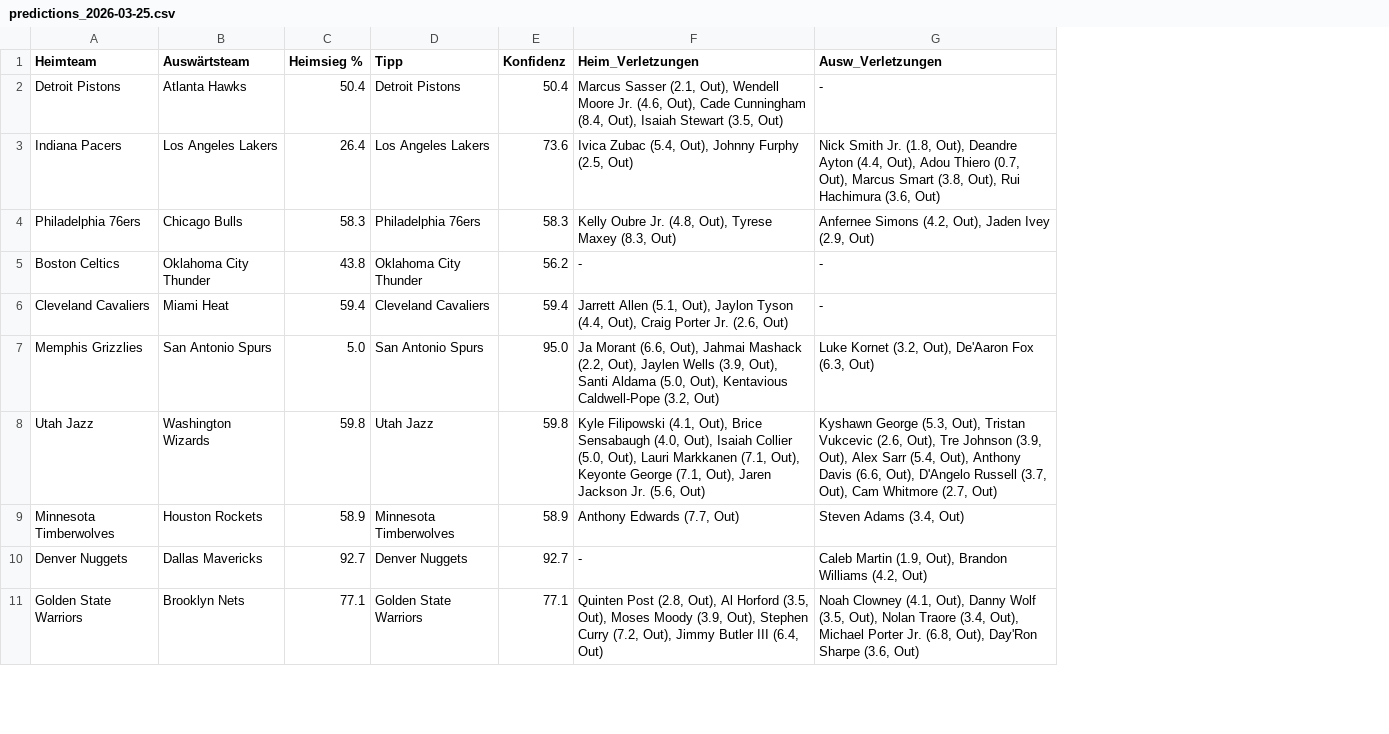
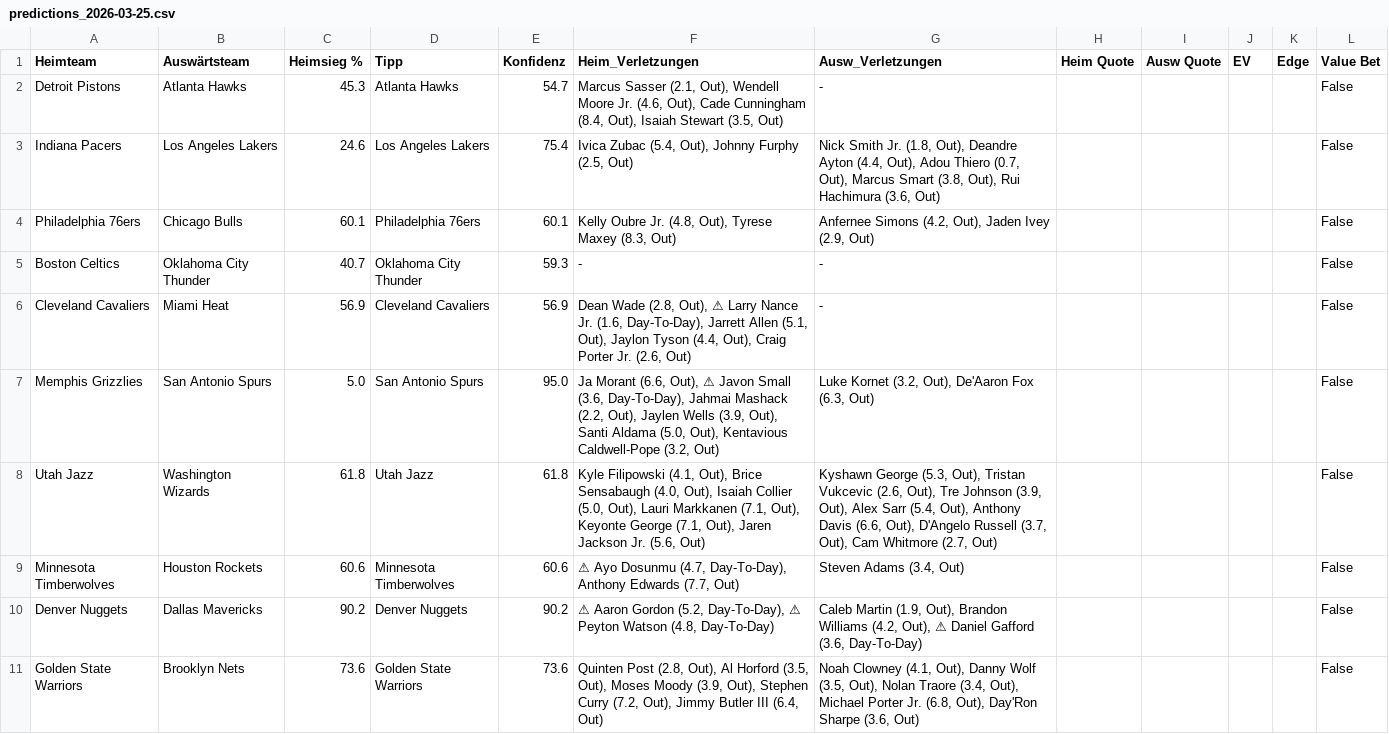
Before and after one commit to aalauge/NBA-Vorhersagen, a CSV file: results/predictions_2026-03-25.csv, drawn as a sheet; only a part is shown; the diff covers the shown part only; the diff names each change by its address in the sheet, - before the commit and + after, or states it on an @@ line.

```diff
--- a/results/predictions_2026-03-25.csv
+++ b/results/predictions_2026-03-25.csv
+column H (Heim Quote), empty
+column I (Ausw Quote), empty
+column J (EV), empty
+column K (Edge), empty
+column L (Value Bet), rows 2-11: all False
-C2 (Heimsieg %): 50.4
+C2 (Heimsieg %): 45.3
-D2 (Tipp): Detroit Pistons
+D2 (Tipp): Atlanta Hawks
-E2 (Konfidenz): 50.4
+E2 (Konfidenz): 54.7
-C3 (Heimsieg %): 26.4
+C3 (Heimsieg %): 24.6
-E3 (Konfidenz): 73.6
+E3 (Konfidenz): 75.4
-C4 (Heimsieg %): 58.3
+C4 (Heimsieg %): 60.1
-E4 (Konfidenz): 58.3
+E4 (Konfidenz): 60.1
-C5 (Heimsieg %): 43.8
+C5 (Heimsieg %): 40.7
-E5 (Konfidenz): 56.2
+E5 (Konfidenz): 59.3
-C6 (Heimsieg %): 59.4
+C6 (Heimsieg %): 56.9
-E6 (Konfidenz): 59.4
+E6 (Konfidenz): 56.9
-F6 (Heim_Verletzungen): Jarrett Allen…
+F6 (Heim_Verletzungen): Dean Wade (2.8, Out), ⚠ Larry Nance Jr. (1.6, Day-To-Day), Jarrett Allen…
-F7 (Heim_Verletzungen): …(6.6, Out), Jahmai Mashack…
+F7 (Heim_Verletzungen): …(6.6, Out), ⚠ Javon Small (3.6, Day-To-Day), Jahmai Mashack…
-C8 (Heimsieg %): 59.8
+C8 (Heimsieg %): 61.8
-E8 (Konfidenz): 59.8
+E8 (Konfidenz): 61.8
-C9 (Heimsieg %): 58.9
+C9 (Heimsieg %): 60.6
-E9 (Konfidenz): 58.9
+E9 (Konfidenz): 60.6
-F9 (Heim_Verletzungen): Anthony Edwards (7.7, Out)
+F9 (Heim_Verletzungen): ⚠ Ayo Dosunmu (4.7, Day-To-Day), Anthony Edwards (7.7, Out)
-C10 (Heimsieg %): 92.7
+C10 (Heimsieg %): 90.2
-E10 (Konfidenz): 92.7
+E10 (Konfidenz): 90.2
-F10 (Heim_Verletzungen): -
+F10 (Heim_Verletzungen): ⚠ Aaron Gordon (5.2, Day-To-Day), ⚠ Peyton Watson (4.8, Day-To-Day)
-G10 (Ausw_Verletzungen): …Williams (4.2, Out)
+G10 (Ausw_Verletzungen): …Williams (4.2, Out), ⚠ Daniel Gafford (3.6, Day-To-Day)
-C11 (Heimsieg %): 77.1
+C11 (Heimsieg %): 73.6
-E11 (Konfidenz): 77.1
+E11 (Konfidenz): 73.6
```
Also changed, not shown: 8 edited cells elsewhere in this file.
